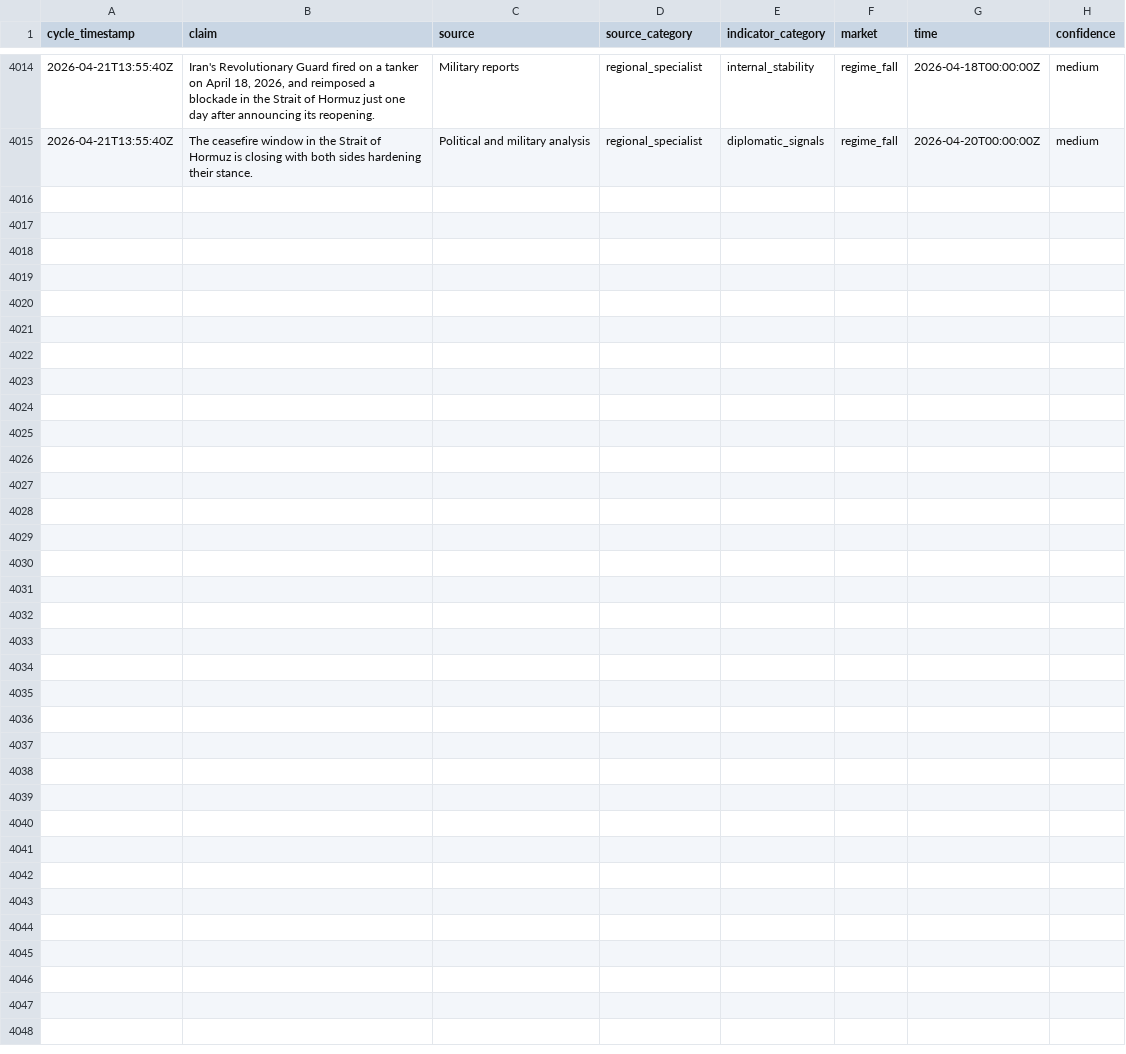
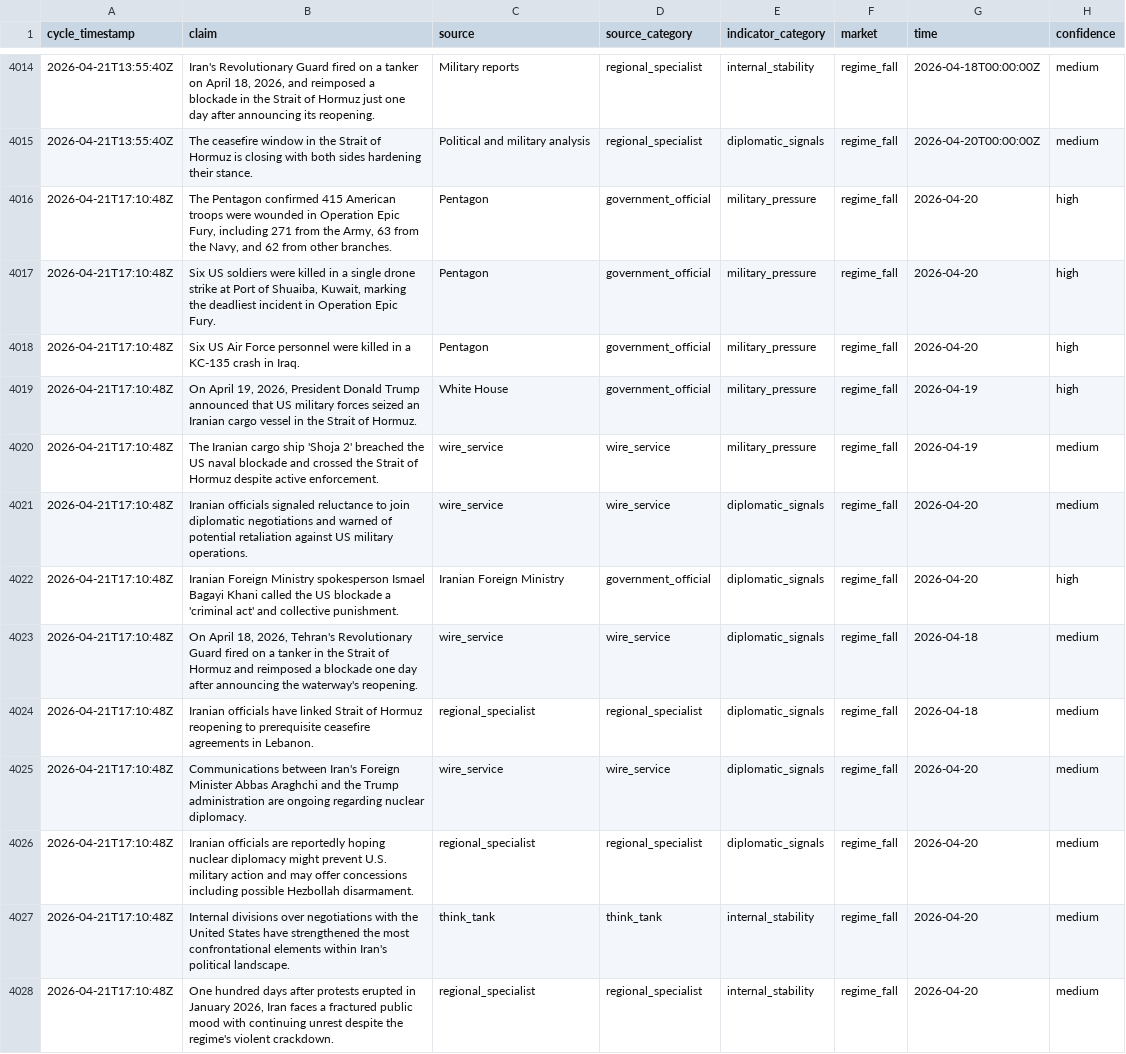
Before and after one commit to pairie-koh/Oracle-Labs-V2, a CSV file: fact_history/facts.csv, drawn as a sheet; only a part is shown, gaps mark what is left out; the diff covers the shown part only; the diff names each change by its address in the sheet, - before the commit and + after, or states it on an @@ line.

Commit message:
cycle: 2026-04-21T17:21:39Z

```diff
--- a/fact_history/facts.csv
+++ b/fact_history/facts.csv
+row 4016: 2026-04-21T17:10:48Z | The Pentagon confirmed 415 American troops were wounded in Operation Epic Fury, including 271 from the Army, 63 from the Navy, and 62 from other branches. | Pentagon | government_official | military_pressure | regime_fall | 2026-04-20 | high
+row 4017: 2026-04-21T17:10:48Z | Six US soldiers were killed in a single drone strike at Port of Shuaiba, Kuwait, marking the deadliest incident in Operation Epic Fury. | Pentagon | government_official | military_pressure | regime_fall | 2026-04-20 | high
+row 4018: 2026-04-21T17:10:48Z | Six US Air Force personnel were killed in a KC-135 crash in Iraq. | Pentagon | government_official | military_pressure | regime_fall | 2026-04-20 | high
+row 4019: 2026-04-21T17:10:48Z | On April 19, 2026, President Donald Trump announced that US military forces seized an Iranian cargo vessel in the Strait of Hormuz. | White House | government_official | military_pressure | regime_fall | 2026-04-19 | high
+row 4020: 2026-04-21T17:10:48Z | The Iranian cargo ship 'Shoja 2' breached the US naval blockade and crossed the Strait of Hormuz despite active enforcement. | wire_service | wire_service | military_pressure | regime_fall | 2026-04-19 | medium
+row 4021: 2026-04-21T17:10:48Z | Iranian officials signaled reluctance to join diplomatic negotiations and warned of potential retaliation against US military operations. | wire_service | wire_service | diplomatic_signals | regime_fall | 2026-04-20 | medium
+row 4022: 2026-04-21T17:10:48Z | Iranian Foreign Ministry spokesperson Ismael Bagayi Khani called the US blockade a 'criminal act' and collective punishment. | Iranian Foreign Ministry | government_official | diplomatic_signals | regime_fall | 2026-04-20 | high
+row 4023: 2026-04-21T17:10:48Z | On April 18, 2026, Tehran's Revolutionary Guard fired on a tanker in the Strait of Hormuz and reimposed a blockade one day after announcing the waterway's reopening. | wire_service | wire_service | diplomatic_signals | regime_fall | 2026-04-18 | medium
+row 4024: 2026-04-21T17:10:48Z | Iranian officials have linked Strait of Hormuz reopening to prerequisite ceasefire agreements in Lebanon. | regional_specialist | regional_specialist | diplomatic_signals | regime_fall | 2026-04-18 | medium
+row 4025: 2026-04-21T17:10:48Z | Communications between Iran's Foreign Minister Abbas Araghchi and the Trump administration are ongoing regarding nuclear diplomacy. | wire_service | wire_service | diplomatic_signals | regime_fall | 2026-04-20 | medium
+row 4026: 2026-04-21T17:10:48Z | Iranian officials are reportedly hoping nuclear diplomacy might prevent U.S. military action and may offer concessions including possible Hezbollah disarmament. | regional_specialist | regional_specialist | diplomatic_signals | regime_fall | 2026-04-20 | medium
+row 4027: 2026-04-21T17:10:48Z | Internal divisions over negotiations with the United States have strengthened the most confrontational elements within Iran's political landscape. | think_tank | think_tank | internal_stability | regime_fall | 2026-04-20 | medium
+row 4028: 2026-04-21T17:10:48Z | One hundred days after protests erupted in January 2026, Iran faces a fractured public mood with continuing unrest despite the regime's violent crackdown. | regional_specialist | regional_specialist | internal_stability | regime_fall | 2026-04-20 | medium
```
Also changed, not shown: 12 added rows elsewhere in this file, price_history/prices.csv, scores_history.csv, 20 other files.
